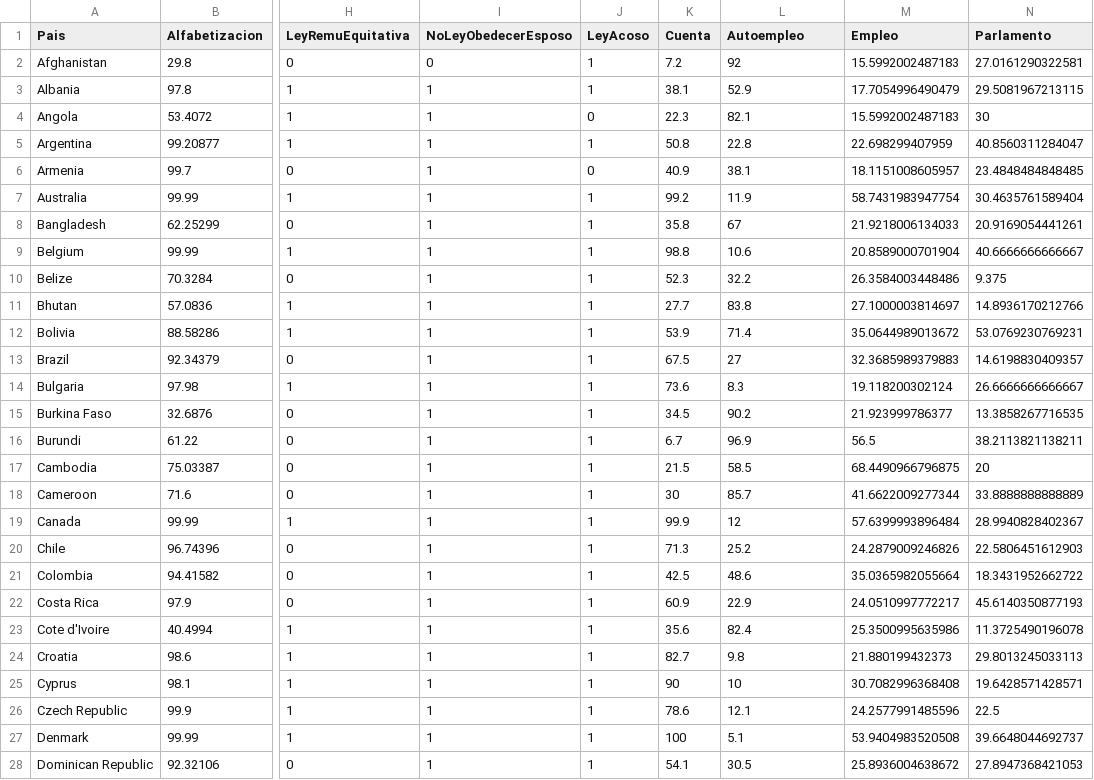
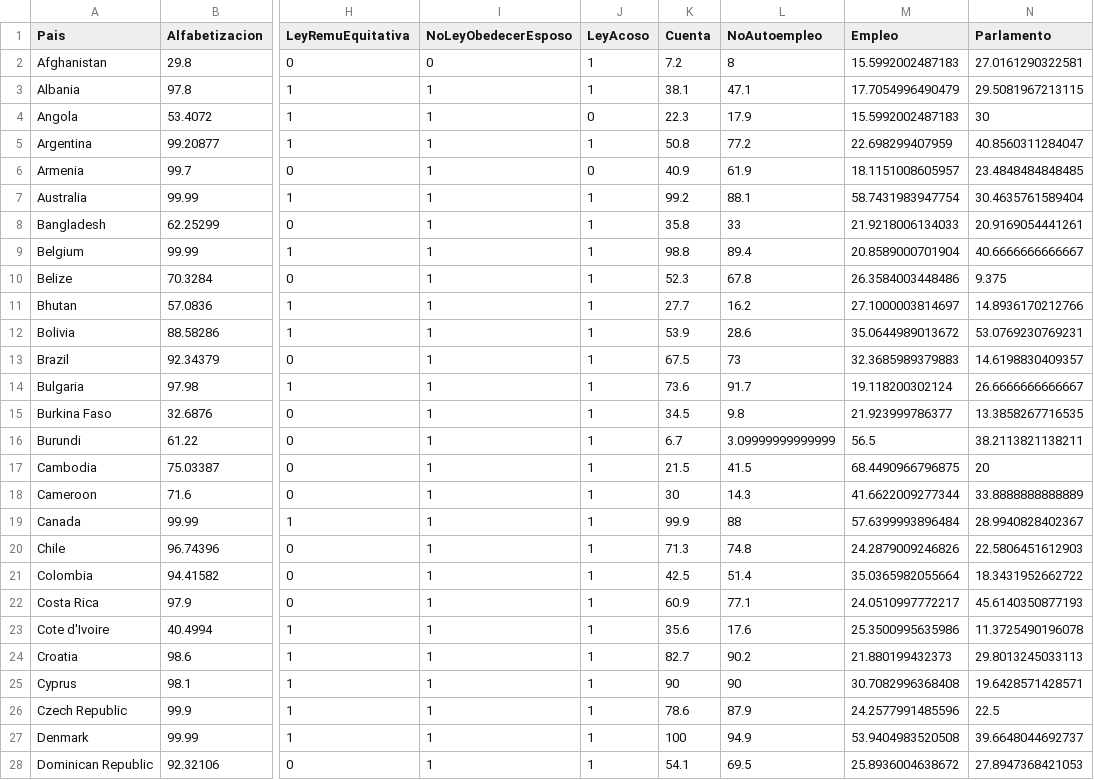
Before and after one commit to maurici0mr/Proyecto-Estad-stica-2, a CSV file: DataParticipacionFem.csv, drawn as a sheet; only a part is shown, gaps mark what is left out; the diff covers the shown part only; the diff names each change by its address in the sheet, - before the commit and + after, or states it on an @@ line.

Commit message:
Add files via upload

```diff
--- a/DataParticipacionFem.csv
+++ b/DataParticipacionFem.csv
-L1: Autoempleo
+L1: NoAutoempleo
-L2 (NoAutoempleo): 92
+L2 (NoAutoempleo): 8
-L3 (NoAutoempleo): 52.9
+L3 (NoAutoempleo): 47.1
-L4 (NoAutoempleo): 82.1
+L4 (NoAutoempleo): 17.9
-L5 (NoAutoempleo): 22.8
+L5 (NoAutoempleo): 77.2
-L6 (NoAutoempleo): 38.1
+L6 (NoAutoempleo): 61.9
-L7 (NoAutoempleo): 11.9
+L7 (NoAutoempleo): 88.1
-L8 (NoAutoempleo): 67
+L8 (NoAutoempleo): 33
-L9 (NoAutoempleo): 10.6
+L9 (NoAutoempleo): 89.4
-L10 (NoAutoempleo): 32.2
+L10 (NoAutoempleo): 67.8
-L11 (NoAutoempleo): 83.8
+L11 (NoAutoempleo): 16.2
-L12 (NoAutoempleo): 71.4
+L12 (NoAutoempleo): 28.6
-L13 (NoAutoempleo): 27
+L13 (NoAutoempleo): 73
-L14 (NoAutoempleo): 8.3
+L14 (NoAutoempleo): 91.7
-L15 (NoAutoempleo): 90.2
+L15 (NoAutoempleo): 9.8
-L16 (NoAutoempleo): 96.9
+L16 (NoAutoempleo): 3.09999999999999
-L17 (NoAutoempleo): 58.5
+L17 (NoAutoempleo): 41.5
-L18 (NoAutoempleo): 85.7
+L18 (NoAutoempleo): 14.3
-L19 (NoAutoempleo): 12
+L19 (NoAutoempleo): 88
-L20 (NoAutoempleo): 25.2
+L20 (NoAutoempleo): 74.8
-L21 (NoAutoempleo): 48.6
+L21 (NoAutoempleo): 51.4
-L22 (NoAutoempleo): 22.9
+L22 (NoAutoempleo): 77.1
-L23 (NoAutoempleo): 82.4
+L23 (NoAutoempleo): 17.6
-L24 (NoAutoempleo): 9.8
+L24 (NoAutoempleo): 90.2
-L25 (NoAutoempleo): 10
+L25 (NoAutoempleo): 90
-L26 (NoAutoempleo): 12.1
+L26 (NoAutoempleo): 87.9
-L27 (NoAutoempleo): 5.1
+L27 (NoAutoempleo): 94.9
-L28 (NoAutoempleo): 30.5
+L28 (NoAutoempleo): 69.5
```
Also changed, not shown: 78 edited cells elsewhere in this file.
